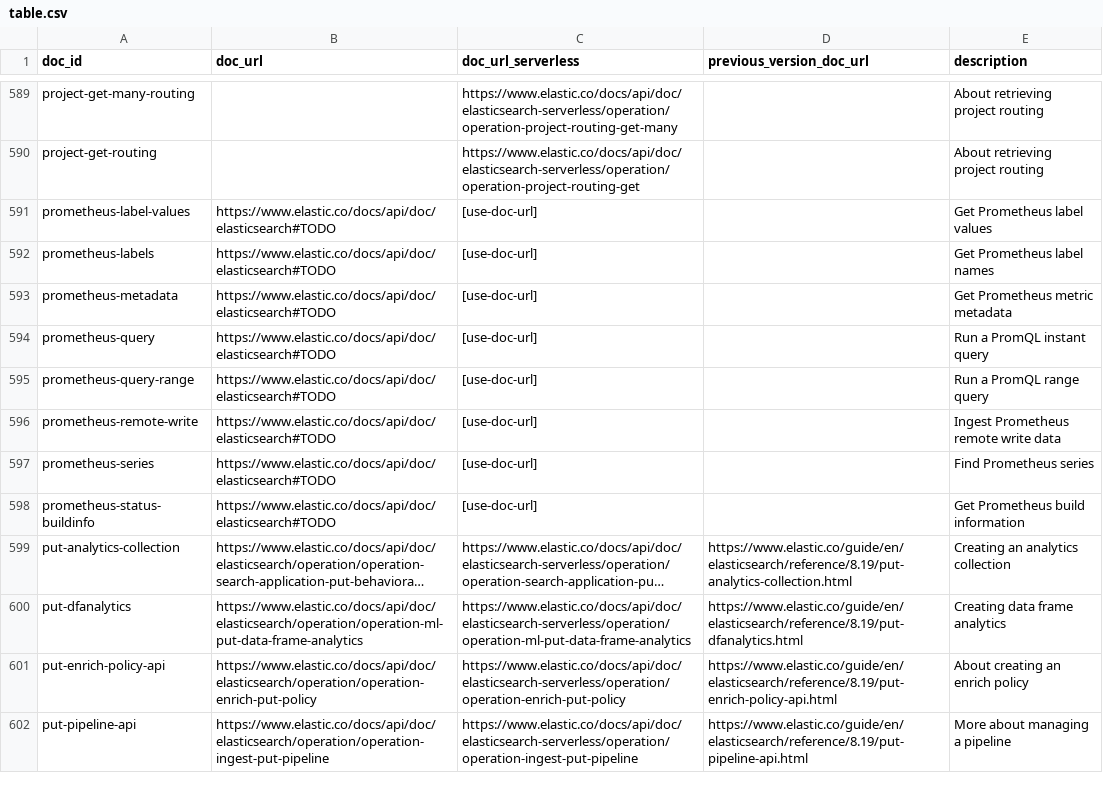
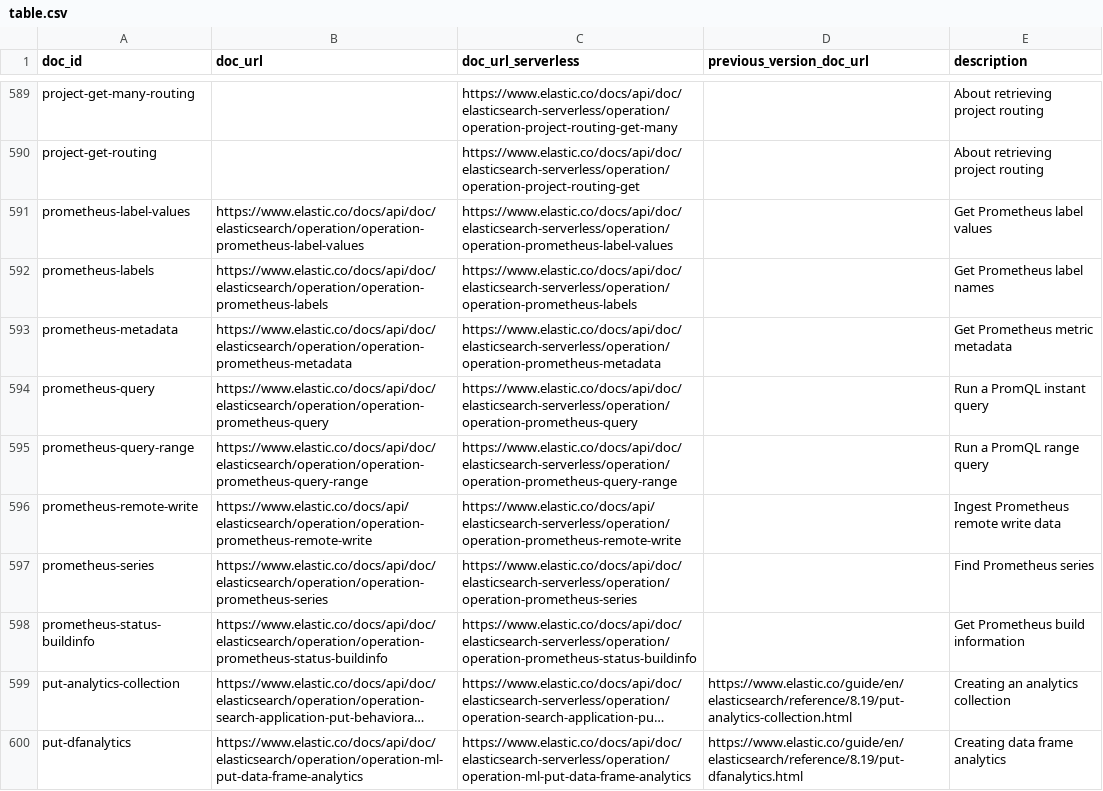
Before and after one commit to elastic/elasticsearch-specification, a CSV file: specification/_doc_ids/table.csv, drawn as a sheet; only a part is shown, gaps mark what is left out; the shorter side is filled out with more unchanged rows; long unchanged cells end in …; the diff names each change by its address in the sheet, - before the commit and + after, or states it on an @@ line.

Commit message:
Update table.csv with Prometheus API URLs (#7085)
(cherry picked from commit ff2f9aaec510f4f0c0f7412fd2326f84e87ad9df)

```diff
--- a/specification/_doc_ids/table.csv
+++ b/specification/_doc_ids/table.csv
-B591 (doc_url): https://www.elastic.co/docs/api/doc/elasticsearch#TODO
+B591 (doc_url): https://www.elastic.co/docs/api/doc/elasticsearch/operation/operation-prometheus-label-values
-C591 (doc_url_serverless): [use-doc-url]
+C591 (doc_url_serverless): https://www.elastic.co/docs/api/doc/elasticsearch-serverless/operation/operation-prometheus-label-values
-B592 (doc_url): https://www.elastic.co/docs/api/doc/elasticsearch#TODO
+B592 (doc_url): https://www.elastic.co/docs/api/doc/elasticsearch/operation/operation-prometheus-labels
-C592 (doc_url_serverless): [use-doc-url]
+C592 (doc_url_serverless): https://www.elastic.co/docs/api/doc/elasticsearch-serverless/operation/operation-prometheus-labels
-B593 (doc_url): https://www.elastic.co/docs/api/doc/elasticsearch#TODO
+B593 (doc_url): https://www.elastic.co/docs/api/doc/elasticsearch/operation/operation-prometheus-metadata
-C593 (doc_url_serverless): [use-doc-url]
+C593 (doc_url_serverless): https://www.elastic.co/docs/api/doc/elasticsearch-serverless/operation/operation-prometheus-metadata
-B594 (doc_url): https://www.elastic.co/docs/api/doc/elasticsearch#TODO
+B594 (doc_url): https://www.elastic.co/docs/api/doc/elasticsearch/operation/operation-prometheus-query
-C594 (doc_url_serverless): [use-doc-url]
+C594 (doc_url_serverless): https://www.elastic.co/docs/api/doc/elasticsearch-serverless/operation/operation-prometheus-query
-B595 (doc_url): https://www.elastic.co/docs/api/doc/elasticsearch#TODO
+B595 (doc_url): https://www.elastic.co/docs/api/doc/elasticsearch/operation/operation-prometheus-query-range
-C595 (doc_url_serverless): [use-doc-url]
+C595 (doc_url_serverless): https://www.elastic.co/docs/api/doc/elasticsearch-serverless/operation/operation-prometheus-query-range
-B596 (doc_url): https://www.elastic.co/docs/api/doc/elasticsearch#TODO
+B596 (doc_url): https://www.elastic.co/docs/api/elasticsearch/operation/operation-prometheus-remote-write
-C596 (doc_url_serverless): [use-doc-url]
+C596 (doc_url_serverless): https://www.elastic.co/docs/api/elasticsearch-serverless/operation/operation-prometheus-remote-write
-B597 (doc_url): https://www.elastic.co/docs/api/doc/elasticsearch#TODO
+B597 (doc_url): https://www.elastic.co/docs/api/doc/elasticsearch/operation/operation-prometheus-series
-C597 (doc_url_serverless): [use-doc-url]
+C597 (doc_url_serverless): https://www.elastic.co/docs/api/doc/elasticsearch-serverless/operation/operation-prometheus-series
-B598 (doc_url): https://www.elastic.co/docs/api/doc/elasticsearch#TODO
+B598 (doc_url): https://www.elastic.co/docs/api/doc/elasticsearch/operation/operation-prometheus-status-buildinfo
-C598 (doc_url_serverless): [use-doc-url]
+C598 (doc_url_serverless): https://www.elastic.co/docs/api/doc/elasticsearch-serverless/operation/operation-prometheus-status-buildinfo
```
